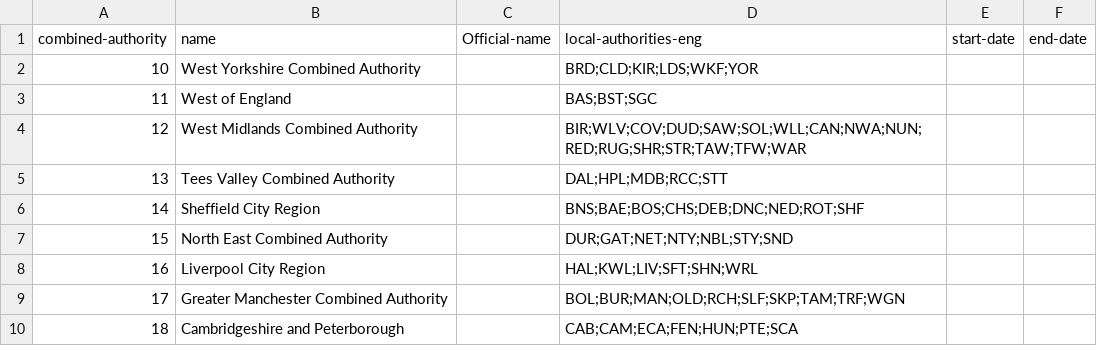
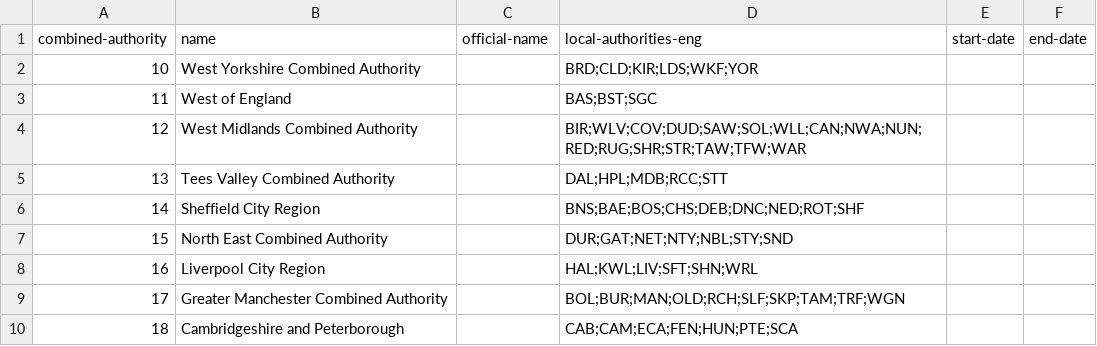
Before and after one commit to openregister/local-authority-data, a TSV file: data/combined-local-authorities/data.tsv, drawn as a sheet.

Commit message:
removed accidental capitalization
Signed-off-by: jamie atkinson <jamie@atkinson.io>

```diff
--- a/data/combined-local-authorities/data.tsv
+++ b/data/combined-local-authorities/data.tsv
@@ -1,2 +1,2 @@
-combined-authority	name	Official-name	local-authorities-eng	start-date	end-date
+combined-authority	name	official-name	local-authorities-eng	start-date	end-date
 10	West Yorkshire Combined Authority		BRD;CLD;KIR;LDS;WKF;YOR		
```
